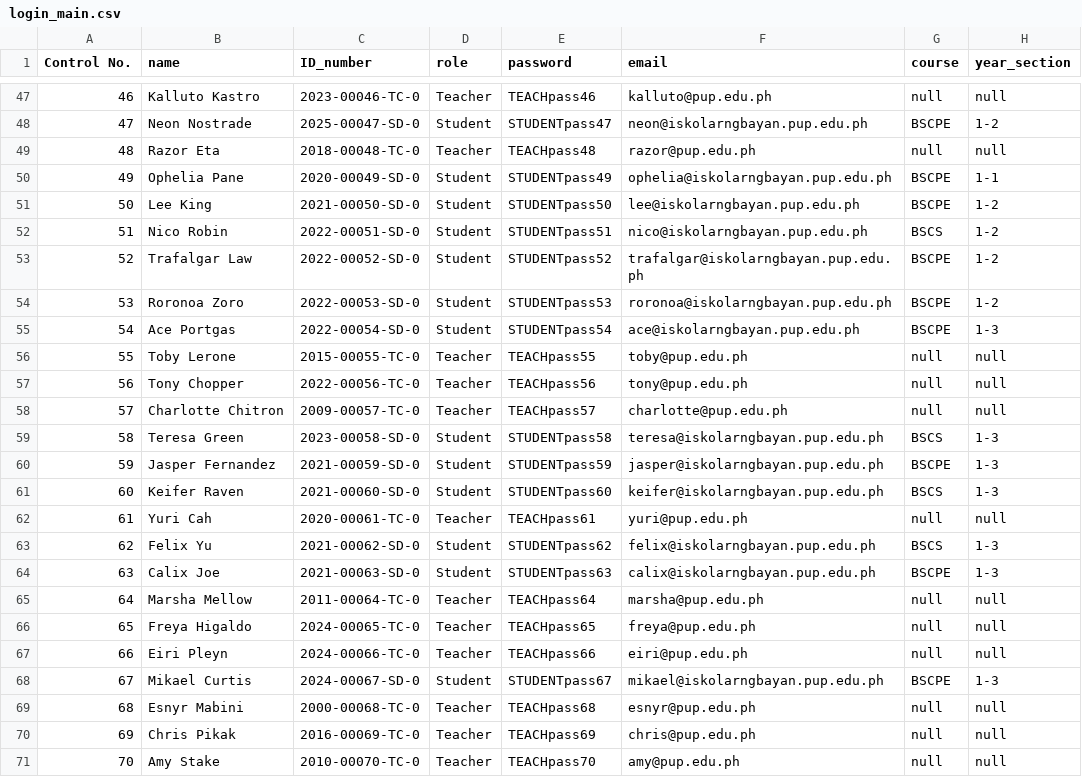
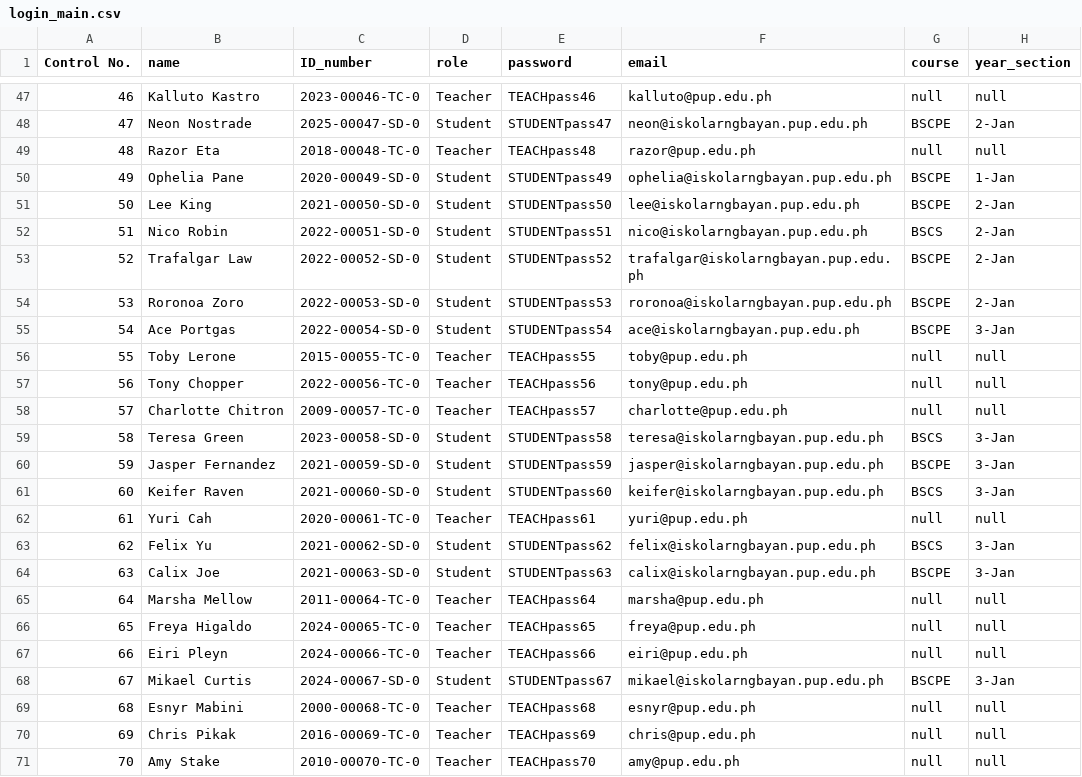
Before and after one commit to defzeke/PyTracker, a CSV file: pytracker_db/login_main.csv, drawn as a sheet; only a part is shown, gaps mark what is left out; the diff covers the shown part only.

```diff
--- a/pytracker_db/login_main.csv
+++ b/pytracker_db/login_main.csv
@@ -47,10 +47,10 @@ Control No.,name,ID_number,role,password,email,course,year_section
 46,Kalluto Kastro,2023-00046-TC-0,Teacher,TEACHpass46,kalluto@pup.edu.ph,null,null
-47,Neon Nostrade,2025-00047-SD-0,Student,STUDENTpass47,neon@iskolarngbayan.pup.edu.ph,BSCPE,1-2
+47,Neon Nostrade,2025-00047-SD-0,Student,STUDENTpass47,neon@iskolarngbayan.pup.edu.ph,BSCPE,2-Jan
 48,Razor Eta,2018-00048-TC-0,Teacher,TEACHpass48,razor@pup.edu.ph,null,null
-49,Ophelia Pane,2020-00049-SD-0,Student,STUDENTpass49,ophelia@iskolarngbayan.pup.edu.ph,BSCPE,1-1
-50,Lee King,2021-00050-SD-0,Student,STUDENTpass50,lee@iskolarngbayan.pup.edu.ph,BSCPE,1-2
-51,Nico Robin,2022-00051-SD-0,Student,STUDENTpass51,nico@iskolarngbayan.pup.edu.ph,BSCS,1-2
-52,Trafalgar Law,2022-00052-SD-0,Student,STUDENTpass52,trafalgar@iskolarngbayan.pup.edu.ph,BSCPE,1-2
-53,Roronoa Zoro,2022-00053-SD-0,Student,STUDENTpass53,roronoa@iskolarngbayan.pup.edu.ph,BSCPE,1-2
-54,Ace Portgas,2022-00054-SD-0,Student,STUDENTpass54,ace@iskolarngbayan.pup.edu.ph,BSCPE,1-3
+49,Ophelia Pane,2020-00049-SD-0,Student,STUDENTpass49,ophelia@iskolarngbayan.pup.edu.ph,BSCPE,1-Jan
+50,Lee King,2021-00050-SD-0,Student,STUDENTpass50,lee@iskolarngbayan.pup.edu.ph,BSCPE,2-Jan
+51,Nico Robin,2022-00051-SD-0,Student,STUDENTpass51,nico@iskolarngbayan.pup.edu.ph,BSCS,2-Jan
+52,Trafalgar Law,2022-00052-SD-0,Student,STUDENTpass52,trafalgar@iskolarngbayan.pup.edu.ph,BSCPE,2-Jan
+53,Roronoa Zoro,2022-00053-SD-0,Student,STUDENTpass53,roronoa@iskolarngbayan.pup.edu.ph,BSCPE,2-Jan
+54,Ace Portgas,2022-00054-SD-0,Student,STUDENTpass54,ace@iskolarngbayan.pup.edu.ph,BSCPE,3-Jan
 55,Toby Lerone,2015-00055-TC-0,Teacher,TEACHpass55,toby@pup.edu.ph,null,null
@@ -58,8 +58,8 @@ Control No.,name,ID_number,role,password,email,course,year_section
 57,Charlotte Chitron,2009-00057-TC-0,Teacher,TEACHpass57,charlotte@pup.edu.ph,null,null
-58,Teresa Green,2023-00058-SD-0,Student,STUDENTpass58,teresa@iskolarngbayan.pup.edu.ph,BSCS,1-3
-59,Jasper Fernandez,2021-00059-SD-0,Student,STUDENTpass59,jasper@iskolarngbayan.pup.edu.ph,BSCPE,1-3
-60,Keifer Raven,2021-00060-SD-0,Student,STUDENTpass60,keifer@iskolarngbayan.pup.edu.ph,BSCS,1-3
+58,Teresa Green,2023-00058-SD-0,Student,STUDENTpass58,teresa@iskolarngbayan.pup.edu.ph,BSCS,3-Jan
+59,Jasper Fernandez,2021-00059-SD-0,Student,STUDENTpass59,jasper@iskolarngbayan.pup.edu.ph,BSCPE,3-Jan
+60,Keifer Raven,2021-00060-SD-0,Student,STUDENTpass60,keifer@iskolarngbayan.pup.edu.ph,BSCS,3-Jan
 61,Yuri Cah,2020-00061-TC-0,Teacher,TEACHpass61,yuri@pup.edu.ph,null,null
-62,Felix Yu,2021-00062-SD-0,Student,STUDENTpass62,felix@iskolarngbayan.pup.edu.ph,BSCS,1-3
-63,Calix Joe,2021-00063-SD-0,Student,STUDENTpass63,calix@iskolarngbayan.pup.edu.ph,BSCPE,1-3
+62,Felix Yu,2021-00062-SD-0,Student,STUDENTpass62,felix@iskolarngbayan.pup.edu.ph,BSCS,3-Jan
+63,Calix Joe,2021-00063-SD-0,Student,STUDENTpass63,calix@iskolarngbayan.pup.edu.ph,BSCPE,3-Jan
 64,Marsha Mellow,2011-00064-TC-0,Teacher,TEACHpass64,marsha@pup.edu.ph,null,null
@@ -67,3 +67,3 @@ Control No.,name,ID_number,role,password,email,course,year_section
 66,Eiri Pleyn,2024-00066-TC-0,Teacher,TEACHpass66,eiri@pup.edu.ph,null,null
-67,Mikael Curtis,2024-00067-SD-0,Student,STUDENTpass67,mikael@iskolarngbayan.pup.edu.ph,BSCPE,1-3
+67,Mikael Curtis,2024-00067-SD-0,Student,STUDENTpass67,mikael@iskolarngbayan.pup.edu.ph,BSCPE,3-Jan
 68,Esnyr Mabini,2000-00068-TC-0,Teacher,TEACHpass68,esnyr@pup.edu.ph,null,null
```
Also changed, not shown: 24 edited cells elsewhere in this file, pytracker_db/attendance_database.csv, pytracker_db/classes_database.csv, 16 other files.
